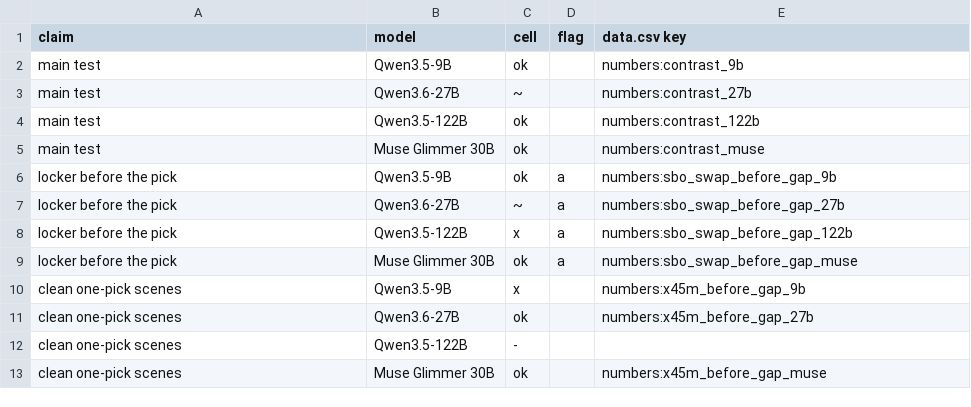
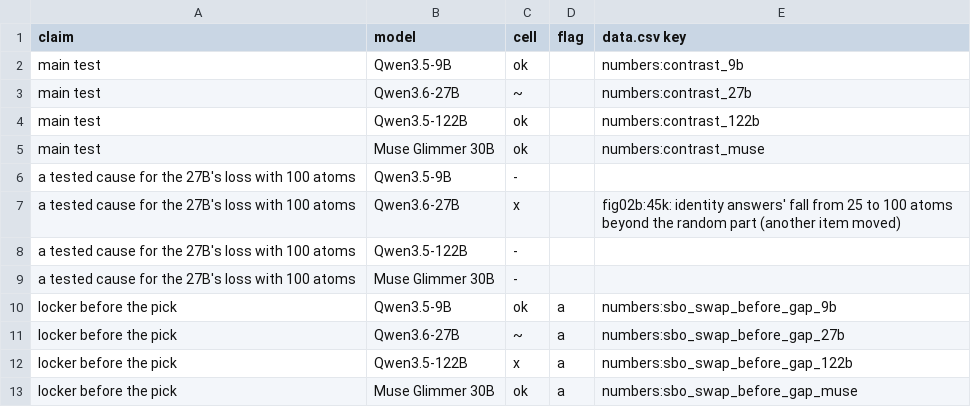
Before and after one commit to zach-perlman/bridge-jspace, a CSV file: figures/story/scorecard.csv, drawn as a sheet; only a part is shown; the shorter side is filled out with more unchanged rows; the diff names each change by its address in the sheet, - before the commit and + after, or states it on an @@ line.

```diff
--- a/figures/story/scorecard.csv
+++ b/figures/story/scorecard.csv
+row 6: a tested cause for the 27B's loss with 100 atoms | Qwen3.5-9B | -
+row 7: a tested cause for the 27B's loss with 100 atoms | Qwen3.6-27B | x |  | fig02b:45k: identity answers' fall from 25 to 100 atoms beyond the random part (another item moved)
+row 8: a tested cause for the 27B's loss with 100 atoms | Qwen3.5-122B | -
+row 9: a tested cause for the 27B's loss with 100 atoms | Muse Glimmer 30B | -
```
Also changed, not shown: 17 other files.
